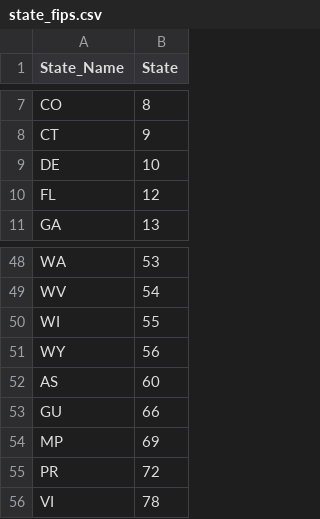
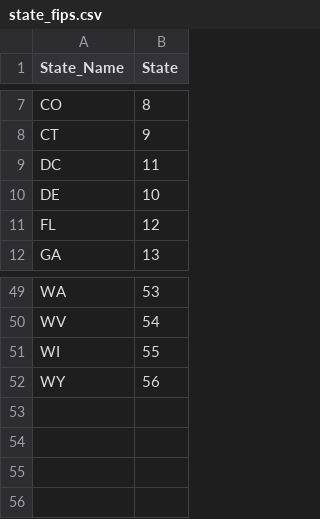
Before and after one commit to maggie-mengyuan-li/native-air-pollution, a CSV file: Data/state_fips.csv, drawn as a sheet; only a part is shown, gaps mark what is left out; removed rows and columns are numbered as before the commit, all else as after; the diff names each change by its address in the sheet, - before the commit and + after, or states it on an @@ line.

Commit message:
changes to state line plots

```diff
--- a/Data/state_fips.csv
+++ b/Data/state_fips.csv
+row 9: DC | 11
-row 52: AS | 60
-row 53: GU | 66
-row 54: MP | 69
-row 55: PR | 72
-row 56: VI | 78
```
Also changed, not shown: 6 other files.
